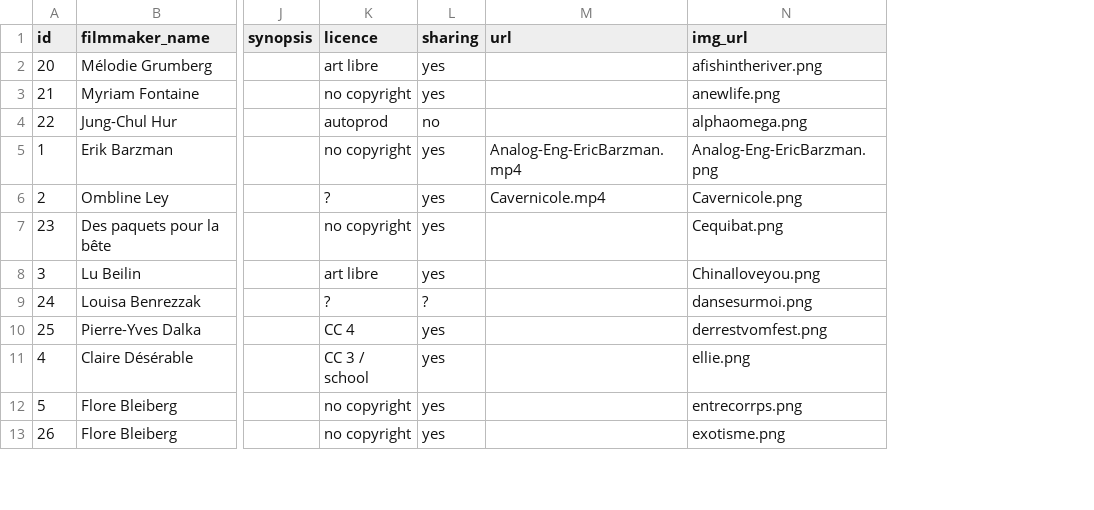
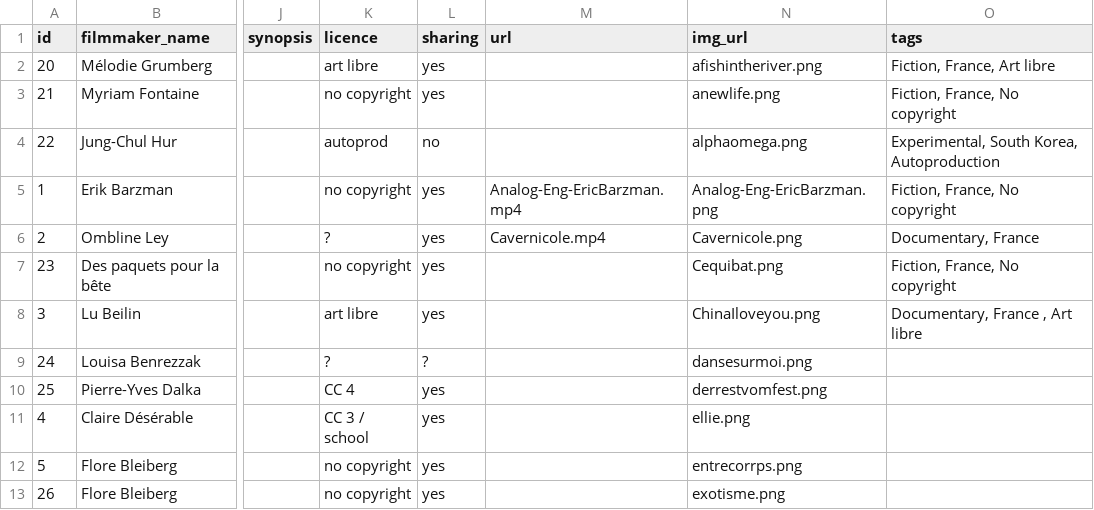
Before and after one commit to simplonve/borne_FCL, a CSV file: db/movies.csv, drawn as a sheet; only a part is shown, gaps mark what is left out; the diff names each change by its address in the sheet, - before the commit and + after, or states it on an @@ line.

```diff
--- a/db/movies.csv
+++ b/db/movies.csv
+column O (tags), rows 2-8: Fiction, France, Art libre | Fiction, France, No copyright | Experimental, South Korea, Autoproduction | Fiction, France, No copyright | Documentary, France | Fiction, France, No copyright | Documentary, France , Art libre
```
Also changed, not shown: 3 other files.
